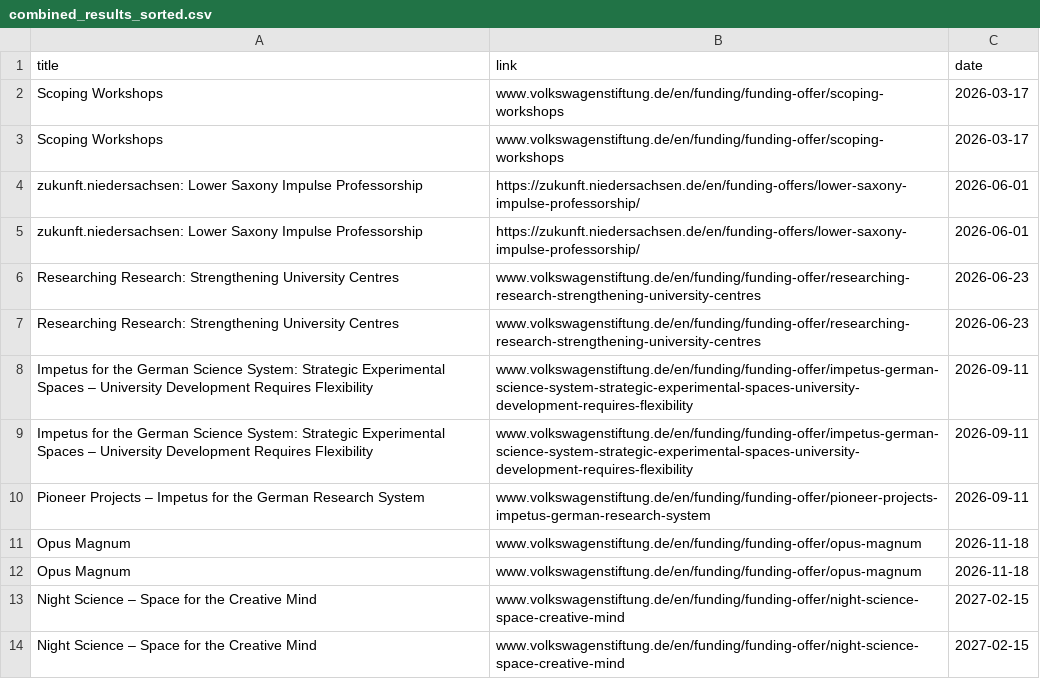
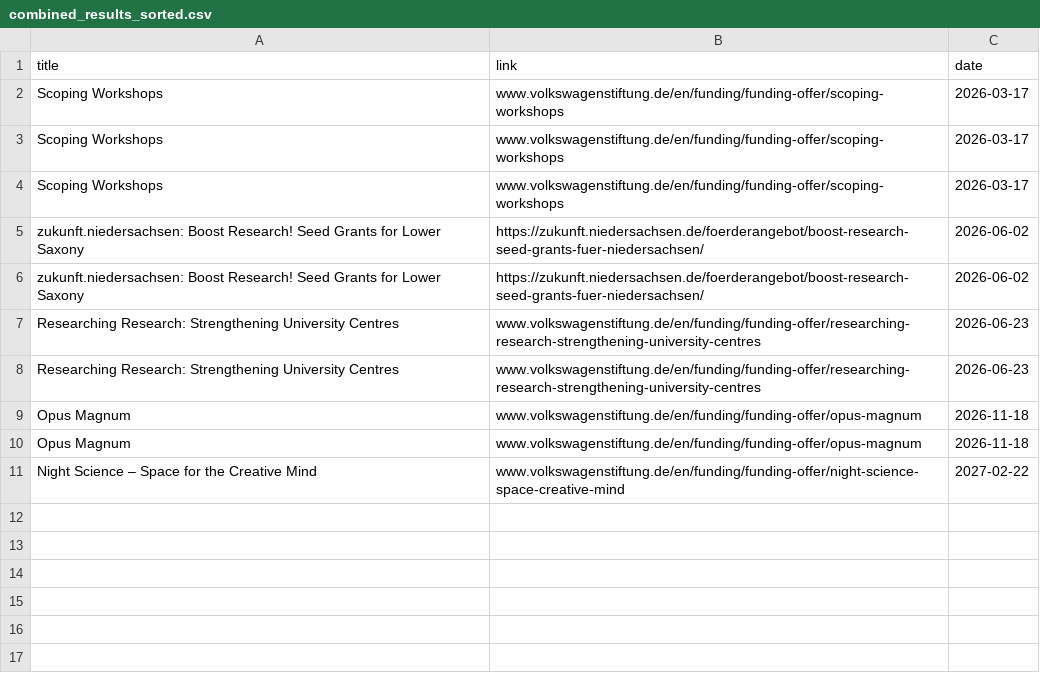
Before and after one commit to Global-Health-Engineering/grant-parser, a CSV file: results/combined_results_sorted.csv, drawn as a sheet.

```diff
--- a/results/combined_results_sorted.csv
+++ b/results/combined_results_sorted.csv
@@ -3,12 +3,9 @@ Scoping Workshops,www.volkswagenstiftung.de/en/funding/funding-offer/scoping-wor
 Scoping Workshops,www.volkswagenstiftung.de/en/funding/funding-offer/scoping-workshops,2026-03-17
-zukunft.niedersachsen: Lower Saxony Impulse Professorship,https://zukunft.niedersachsen.de/en/funding-offers/lower-saxony-impulse-professorship/,2026-06-01
-zukunft.niedersachsen: Lower Saxony Impulse Professorship,https://zukunft.niedersachsen.de/en/funding-offers/lower-saxony-impulse-professorship/,2026-06-01
+Scoping Workshops,www.volkswagenstiftung.de/en/funding/funding-offer/scoping-workshops,2026-03-17
+zukunft.niedersachsen: Boost Research! Seed Grants for Lower Saxony,https://zukunft.niedersachsen.de/foerderangebot/boost-research-seed-grants-fuer-niedersachsen/,2026-06-02
+zukunft.niedersachsen: Boost Research! Seed Grants for Lower Saxony,https://zukunft.niedersachsen.de/foerderangebot/boost-research-seed-grants-fuer-niedersachsen/,2026-06-02
 Researching Research: Strengthening University Centres,www.volkswagenstiftung.de/en/funding/funding-offer/researching-research-strengthening-university-centres,2026-06-23
 Researching Research: Strengthening University Centres,www.volkswagenstiftung.de/en/funding/funding-offer/researching-research-strengthening-university-centres,2026-06-23
-Impetus for the German Science System: Strategic Experimental Spaces – University Development Requires Flexibility,www.volkswagenstiftung.de/en/funding/funding-offer/impetus-german-science-system-strategic-experimental-spaces-university-development-requires-flexibility,2026-09-11
-Impetus for the German Science System: Strategic Experimental Spaces – University Development Requires Flexibility,www.volkswagenstiftung.de/en/funding/funding-offer/impetus-german-science-system-strategic-experimental-spaces-university-development-requires-flexibility,2026-09-11
-Pioneer Projects – Impetus for the German Research System,www.volkswagenstiftung.de/en/funding/funding-offer/pioneer-projects-impetus-german-research-system,2026-09-11
 Opus Magnum,www.volkswagenstiftung.de/en/funding/funding-offer/opus-magnum,2026-11-18
 Opus Magnum,www.volkswagenstiftung.de/en/funding/funding-offer/opus-magnum,2026-11-18
-Night Science – Space for the Creative Mind,www.volkswagenstiftung.de/en/funding/funding-offer/night-science-space-creative-mind,2027-02-15
-Night Science – Space for the Creative Mind,www.volkswagenstiftung.de/en/funding/funding-offer/night-science-space-creative-mind,2027-02-15
+Night Science – Space for the Creative Mind,www.volkswagenstiftung.de/en/funding/funding-offer/night-science-space-creative-mind,2027-02-22
```
Also changed, not shown: results/Volkswagen.csv, results/combined_results.csv.
